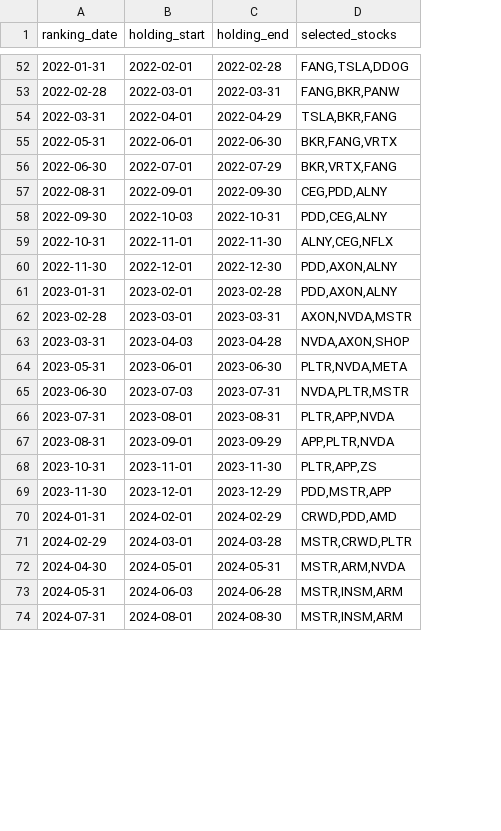
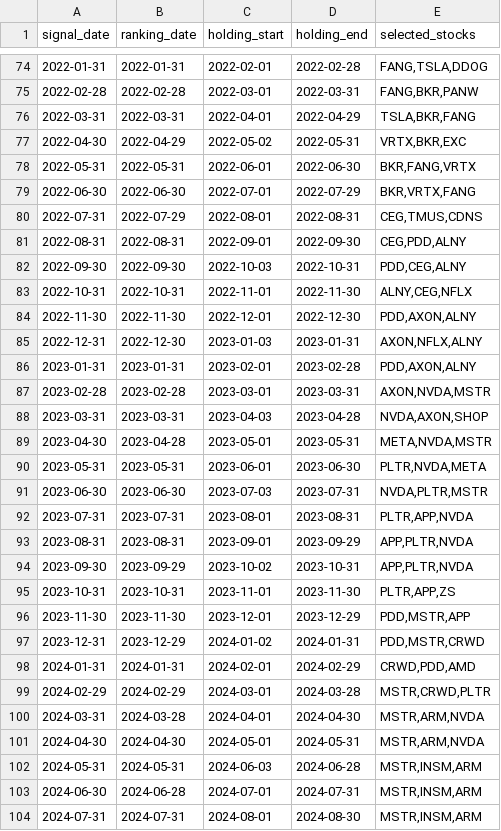
Before and after one commit to James1424/nasdaq100-ranking, a CSV file: nasdaq100_mean_momentum_backtest_holdings.csv, drawn as a sheet; only a part is shown, gaps mark what is left out; the diff covers the shown part only; the diff names each change by its address in the sheet, - before the commit and + after, or states it on an @@ line.

```diff
--- a/nasdaq100_mean_momentum_backtest_holdings.csv
+++ b/nasdaq100_mean_momentum_backtest_holdings.csv
+column A (signal_date), rows 74-76: 2022-01-31 | 2022-02-28 | 2022-03-31; rows 78-79: 2022-05-31 | 2022-06-30; rows 81-84: 2022-08-31 | 2022-09-30 | 2022-10-31 | 2022-11-30; rows 86-88: 2023-01-31 | 2023-02-28 | 2023-03-31; rows 90-93: 2023-05-31 | 2023-06-30 | 2023-07-31 | 2023-08-31; rows 95-96: 2023-10-31 | 2023-11-30; rows 98-99: 2024-01-31 | 2024-02-29; rows 101-102: 2024-04-30 | 2024-05-31; row 104: 2024-07-31
+row 77: 2022-04-30 | 2022-04-29 | 2022-05-02 | 2022-05-31 | VRTX,BKR,EXC
+row 80: 2022-07-31 | 2022-07-29 | 2022-08-01 | 2022-08-31 | CEG,TMUS,CDNS
+row 85: 2022-12-31 | 2022-12-30 | 2023-01-03 | 2023-01-31 | AXON,NFLX,ALNY
+row 89: 2023-04-30 | 2023-04-28 | 2023-05-01 | 2023-05-31 | META,NVDA,MSTR
+row 94: 2023-09-30 | 2023-09-29 | 2023-10-02 | 2023-10-31 | APP,PLTR,NVDA
+row 97: 2023-12-31 | 2023-12-29 | 2024-01-02 | 2024-01-31 | PDD,MSTR,CRWD
+row 100: 2024-03-31 | 2024-03-28 | 2024-04-01 | 2024-04-30 | MSTR,ARM,NVDA
+row 103: 2024-06-30 | 2024-06-28 | 2024-07-01 | 2024-07-31 | MSTR,INSM,ARM
```
Also changed, not shown: 29 added rows elsewhere in this file, nasdaq100_mean_momentum_backtest_summary.csv, nasdaq100_six_month_momentum_rank.csv, 2 other files.
